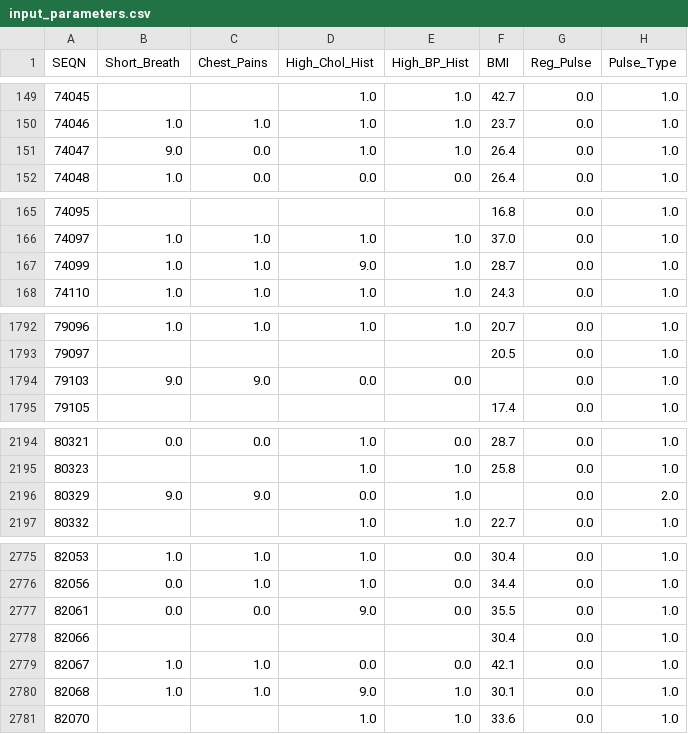
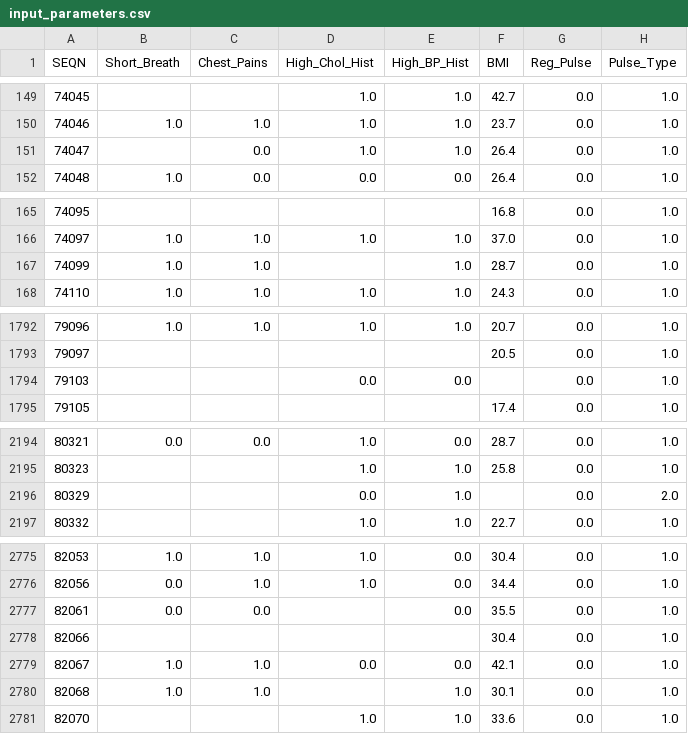
Before and after one commit to CMorar143/Artificial-MD, a CSV file: input_parameters.csv, drawn as a sheet; only a part is shown, gaps mark what is left out; the diff covers the shown part only; the diff names each change by its address in the sheet, - before the commit and + after, or states it on an @@ line.

Commit message:
trying to remove missing values

```diff
--- a/input_parameters.csv
+++ b/input_parameters.csv
-B151 (Short_Breath): 9.0
+B151 (Short_Breath): (empty)
-D167 (High_Chol_Hist): 9.0
+D167 (High_Chol_Hist): (empty)
-B1794 (Short_Breath): 9.0
+B1794 (Short_Breath): (empty)
-C1794 (Chest_Pains): 9.0
+C1794 (Chest_Pains): (empty)
-B2196 (Short_Breath): 9.0
+B2196 (Short_Breath): (empty)
-C2196 (Chest_Pains): 9.0
+C2196 (Chest_Pains): (empty)
-D2777 (High_Chol_Hist): 9.0
+D2777 (High_Chol_Hist): (empty)
-D2780 (High_Chol_Hist): 9.0
+D2780 (High_Chol_Hist): (empty)
```
Also changed, not shown: 20 edited cells elsewhere in this file, 1 other file.
